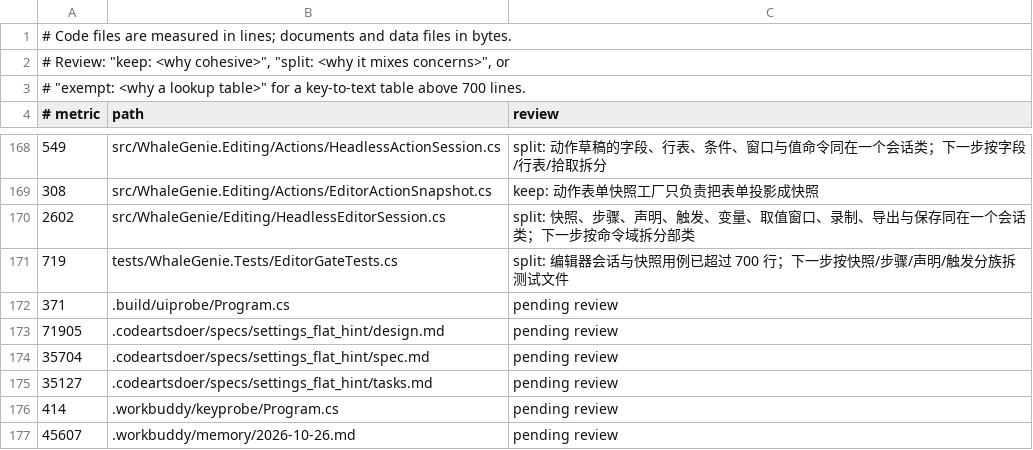
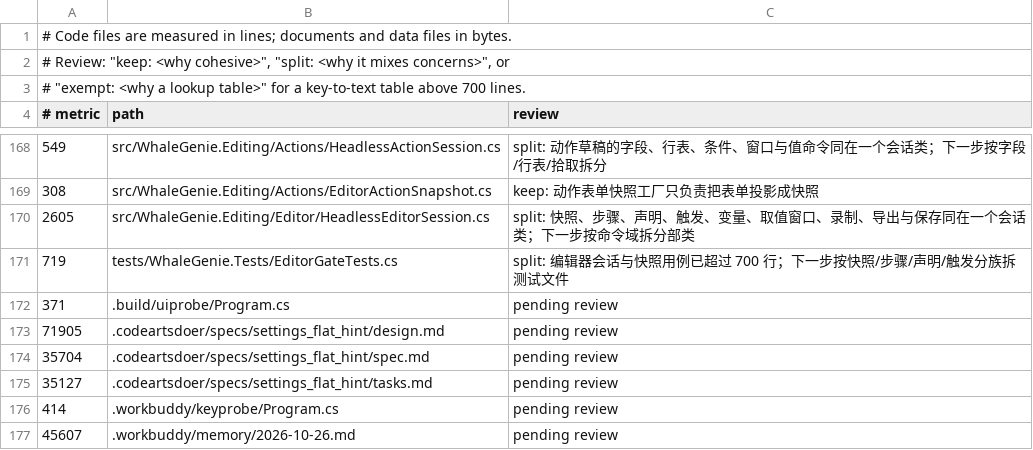
Before and after one commit to ilpoint/WhaleGenie, a TSV file: .githooks/large-file-inventory.tsv, drawn as a sheet; only a part is shown, gaps mark what is left out.

```diff
--- a/.githooks/large-file-inventory.tsv
+++ b/.githooks/large-file-inventory.tsv
@@ -169,3 +169,3 @@
 308	src/WhaleGenie.Editing/Actions/EditorActionSnapshot.cs	keep: 动作表单快照工厂只负责把表单投影成快照
-2602	src/WhaleGenie/Editing/HeadlessEditorSession.cs	split: 快照、步骤、声明、触发、变量、取值窗口、录制、导出与保存同在一个会话类；下一步按命令域拆分部类
+2605	src/WhaleGenie.Editing/Editor/HeadlessEditorSession.cs	split: 快照、步骤、声明、触发、变量、取值窗口、录制、导出与保存同在一个会话类；下一步按命令域拆分部类
 719	tests/WhaleGenie.Tests/EditorGateTests.cs	split: 编辑器会话与快照用例已超过 700 行；下一步按快照/步骤/声明/触发分族拆测试文件
```
Also changed, not shown: 10 other files.
